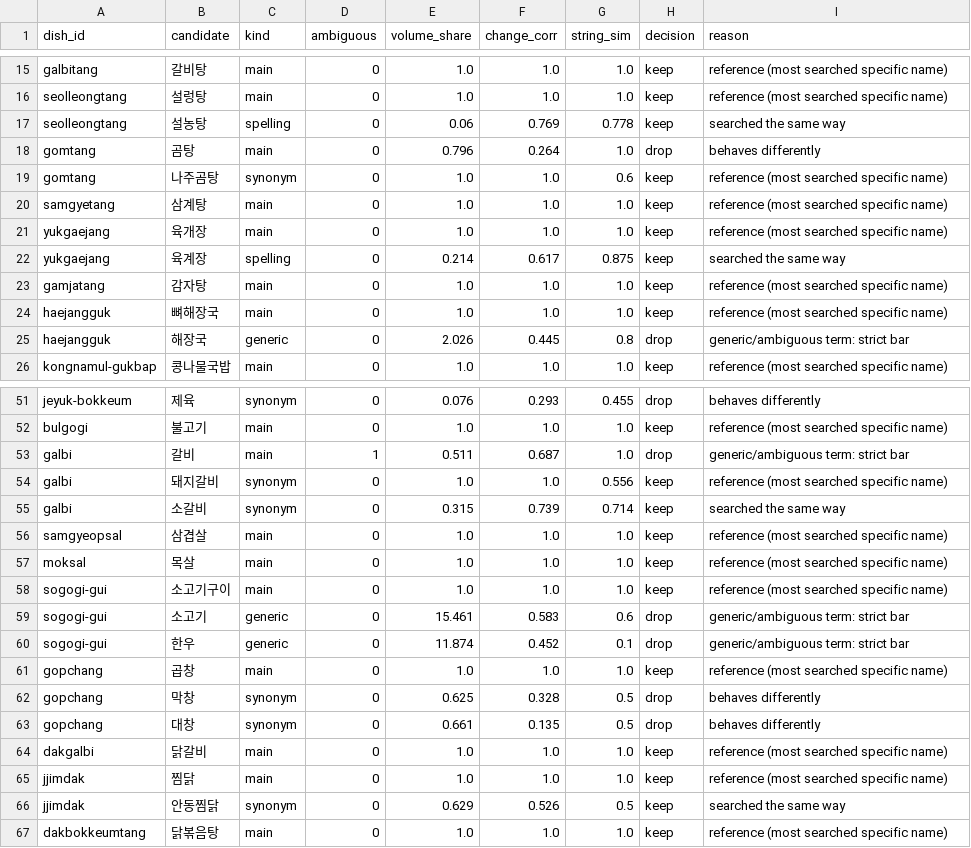
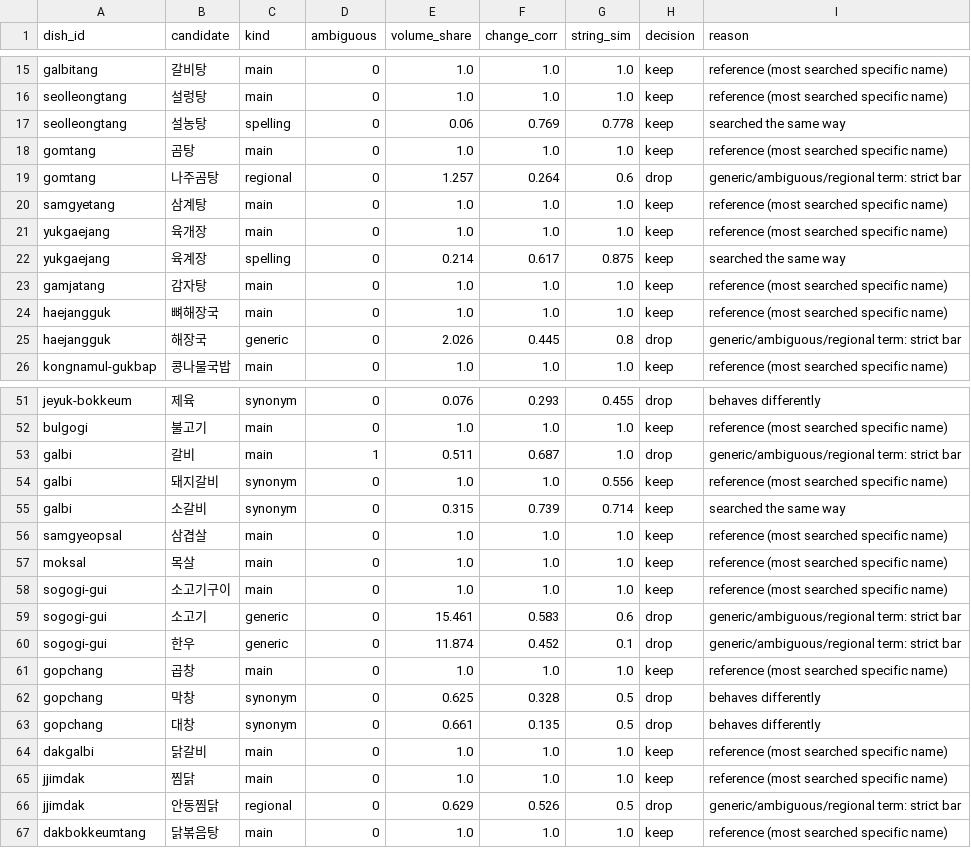
Before and after one commit to andrewcjh27/Momuk, a CSV file: pipeline/reports/keyword_validation.csv, drawn as a sheet; only a part is shown, gaps mark what is left out; the diff covers the shown part only.

```diff
--- a/pipeline/reports/keyword_validation.csv
+++ b/pipeline/reports/keyword_validation.csv
@@ -17,4 +17,4 @@ seolleongtang,설렁탕,main,0,1.0,1.0,1.0,keep,reference (most searched specifi
 seolleongtang,설농탕,spelling,0,0.06,0.769,0.778,keep,searched the same way
-gomtang,곰탕,main,0,0.796,0.264,1.0,drop,behaves differently
-gomtang,나주곰탕,synonym,0,1.0,1.0,0.6,keep,reference (most searched specific name)
+gomtang,곰탕,main,0,1.0,1.0,1.0,keep,reference (most searched specific name)
+gomtang,나주곰탕,regional,0,1.257,0.264,0.6,drop,generic/ambiguous/regional term: strict bar
 samgyetang,삼계탕,main,0,1.0,1.0,1.0,keep,reference (most searched specific name)
@@ -24,3 +24,3 @@ gamjatang,감자탕,main,0,1.0,1.0,1.0,keep,reference (most searched specific na
 haejangguk,뼈해장국,main,0,1.0,1.0,1.0,keep,reference (most searched specific name)
-haejangguk,해장국,generic,0,2.026,0.445,0.8,drop,generic/ambiguous term: strict bar
+haejangguk,해장국,generic,0,2.026,0.445,0.8,drop,generic/ambiguous/regional term: strict bar
 kongnamul-gukbap,콩나물국밥,main,0,1.0,1.0,1.0,keep,reference (most searched specific name)
@@ -52,3 +52,3 @@ jeyuk-bokkeum,제육,synonym,0,0.076,0.293,0.455,drop,behaves differently
 bulgogi,불고기,main,0,1.0,1.0,1.0,keep,reference (most searched specific name)
-galbi,갈비,main,1,0.511,0.687,1.0,drop,generic/ambiguous term: strict bar
+galbi,갈비,main,1,0.511,0.687,1.0,drop,generic/ambiguous/regional term: strict bar
 galbi,돼지갈비,synonym,0,1.0,1.0,0.556,keep,reference (most searched specific name)
@@ -58,4 +58,4 @@ moksal,목살,main,0,1.0,1.0,1.0,keep,reference (most searched specific name)
 sogogi-gui,소고기구이,main,0,1.0,1.0,1.0,keep,reference (most searched specific name)
-sogogi-gui,소고기,generic,0,15.461,0.583,0.6,drop,generic/ambiguous term: strict bar
-sogogi-gui,한우,generic,0,11.874,0.452,0.1,drop,generic/ambiguous term: strict bar
+sogogi-gui,소고기,generic,0,15.461,0.583,0.6,drop,generic/ambiguous/regional term: strict bar
+sogogi-gui,한우,generic,0,11.874,0.452,0.1,drop,generic/ambiguous/regional term: strict bar
 gopchang,곱창,main,0,1.0,1.0,1.0,keep,reference (most searched specific name)
@@ -65,3 +65,3 @@ dakgalbi,닭갈비,main,0,1.0,1.0,1.0,keep,reference (most searched specific nam
 jjimdak,찜닭,main,0,1.0,1.0,1.0,keep,reference (most searched specific name)
-jjimdak,안동찜닭,synonym,0,0.629,0.526,0.5,keep,searched the same way
+jjimdak,안동찜닭,regional,0,0.629,0.526,0.5,drop,generic/ambiguous/regional term: strict bar
 dakbokkeumtang,닭볶음탕,main,0,1.0,1.0,1.0,keep,reference (most searched specific name)
```
Also changed, not shown: 9 edited cells elsewhere in this file, pipeline/keyword_candidates.csv, pipeline/momuk-data.csv, 4 other files.
